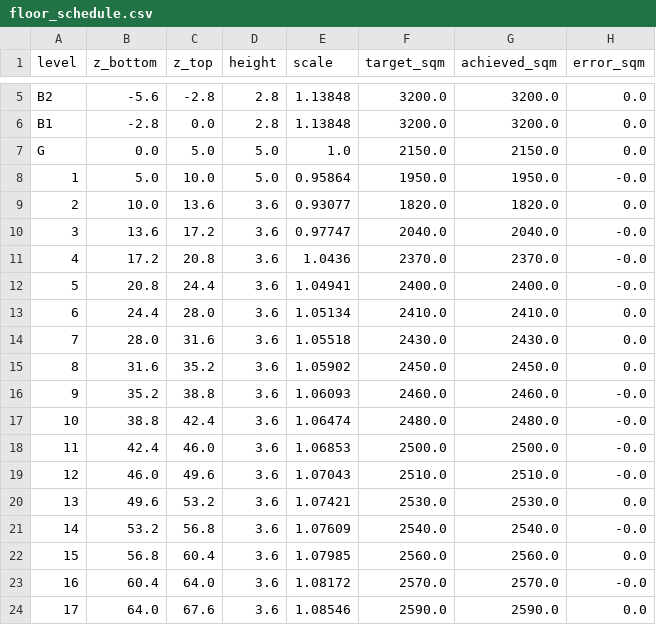
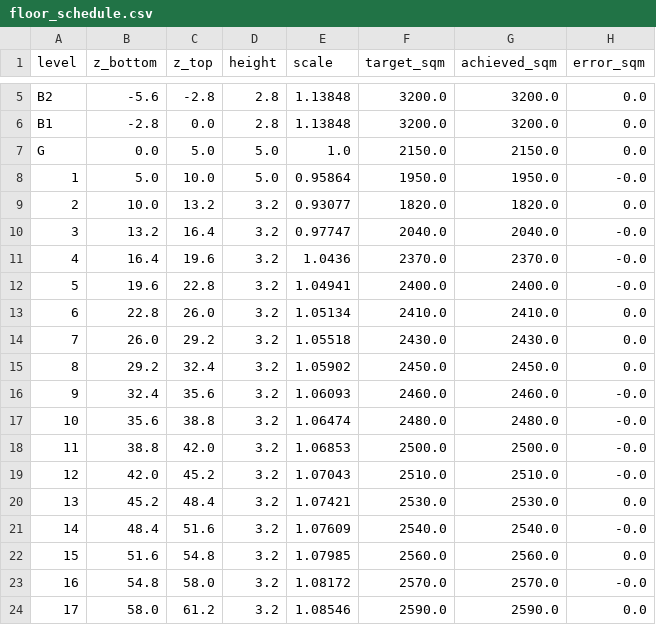
Before and after one commit to peteLuv/Humidity-and-Temperature-controlled-Guitar-Cabinet-, a CSV file: haifa-independence-tower/out/floor_schedule.csv, drawn as a sheet; only a part is shown, gaps mark what is left out; the diff covers the shown part only.

```diff
--- a/haifa-independence-tower/out/floor_schedule.csv
+++ b/haifa-independence-tower/out/floor_schedule.csv
@@ -8,17 +8,17 @@ G,0.0,5.0,5.0,1.0,2150.0,2150.0,0.0
 1,5.0,10.0,5.0,0.95864,1950.0,1950.0,-0.0
-2,10.0,13.6,3.6,0.93077,1820.0,1820.0,0.0
-3,13.6,17.2,3.6,0.97747,2040.0,2040.0,-0.0
-4,17.2,20.8,3.6,1.0436,2370.0,2370.0,-0.0
-5,20.8,24.4,3.6,1.04941,2400.0,2400.0,-0.0
-6,24.4,28.0,3.6,1.05134,2410.0,2410.0,0.0
-7,28.0,31.6,3.6,1.05518,2430.0,2430.0,0.0
-8,31.6,35.2,3.6,1.05902,2450.0,2450.0,0.0
-9,35.2,38.8,3.6,1.06093,2460.0,2460.0,-0.0
-10,38.8,42.4,3.6,1.06474,2480.0,2480.0,-0.0
-11,42.4,46.0,3.6,1.06853,2500.0,2500.0,-0.0
-12,46.0,49.6,3.6,1.07043,2510.0,2510.0,-0.0
-13,49.6,53.2,3.6,1.07421,2530.0,2530.0,0.0
-14,53.2,56.8,3.6,1.07609,2540.0,2540.0,-0.0
-15,56.8,60.4,3.6,1.07985,2560.0,2560.0,0.0
-16,60.4,64.0,3.6,1.08172,2570.0,2570.0,-0.0
-17,64.0,67.6,3.6,1.08546,2590.0,2590.0,0.0
+2,10.0,13.2,3.2,0.93077,1820.0,1820.0,0.0
+3,13.2,16.4,3.2,0.97747,2040.0,2040.0,-0.0
+4,16.4,19.6,3.2,1.0436,2370.0,2370.0,-0.0
+5,19.6,22.8,3.2,1.04941,2400.0,2400.0,-0.0
+6,22.8,26.0,3.2,1.05134,2410.0,2410.0,0.0
+7,26.0,29.2,3.2,1.05518,2430.0,2430.0,0.0
+8,29.2,32.4,3.2,1.05902,2450.0,2450.0,0.0
+9,32.4,35.6,3.2,1.06093,2460.0,2460.0,-0.0
+10,35.6,38.8,3.2,1.06474,2480.0,2480.0,-0.0
+11,38.8,42.0,3.2,1.06853,2500.0,2500.0,-0.0
+12,42.0,45.2,3.2,1.07043,2510.0,2510.0,-0.0
+13,45.2,48.4,3.2,1.07421,2530.0,2530.0,0.0
+14,48.4,51.6,3.2,1.07609,2540.0,2540.0,-0.0
+15,51.6,54.8,3.2,1.07985,2560.0,2560.0,0.0
+16,54.8,58.0,3.2,1.08172,2570.0,2570.0,-0.0
+17,58.0,61.2,3.2,1.08546,2590.0,2590.0,0.0
```
Also changed, not shown: 12 edited cells elsewhere in this file, 19 other files.
